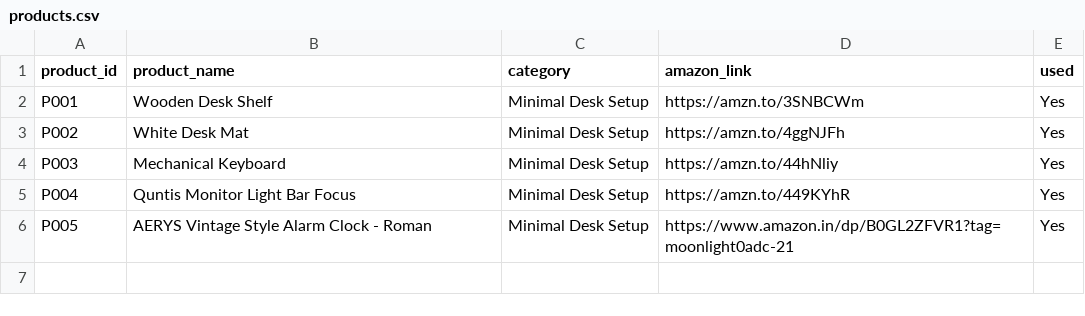
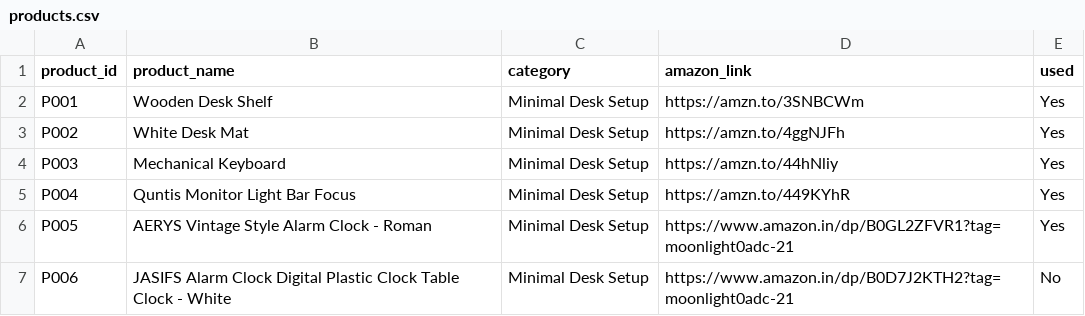
Before and after one commit to MOONLIGHT-sou/amazon-desk-setup-automation, a CSV file: products.csv, drawn as a sheet.

Commit message:
Introduce P006 into candidate pool

```diff
--- a/products.csv
+++ b/products.csv
@@ -6 +6,2 @@ P004,Quntis Monitor Light Bar Focus,Minimal Desk Setup,https://amzn.to/449KYhR,Y
 P005,AERYS Vintage Style Alarm Clock - Roman,Minimal Desk Setup,https://www.amazon.in/dp/B0GL2ZFVR1?tag=moonlight0adc-21,Yes
+P006,JASIFS Alarm Clock Digital Plastic Clock Table Clock - White,Minimal Desk Setup,https://www.amazon.in/dp/B0D7J2KTH2?tag=moonlight0adc-21,No
```
